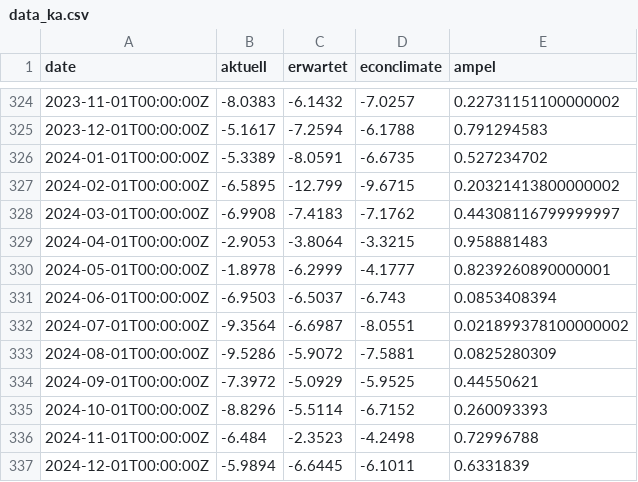
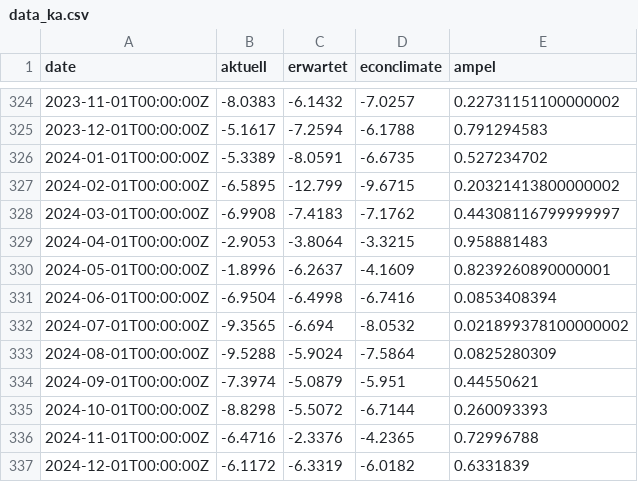
Before and after one commit to schmoigl/fg_data, a CSV file: data_ka.csv, drawn as a sheet; only a part is shown, gaps mark what is left out.

Commit message:
auto-commit

```diff
--- a/data_ka.csv
+++ b/data_ka.csv
@@ -329,9 +329,9 @@ date,aktuell,erwartet,econclimate,ampel
 2024-04-01T00:00:00Z,-2.9053,-3.8064,-3.3215,0.958881483
-2024-05-01T00:00:00Z,-1.8978,-6.2999,-4.1777,0.8239260890000001
-2024-06-01T00:00:00Z,-6.9503,-6.5037,-6.743,0.0853408394
-2024-07-01T00:00:00Z,-9.3564,-6.6987,-8.0551,0.021899378100000002
-2024-08-01T00:00:00Z,-9.5286,-5.9072,-7.5881,0.0825280309
-2024-09-01T00:00:00Z,-7.3972,-5.0929,-5.9525,0.44550621
-2024-10-01T00:00:00Z,-8.8296,-5.5114,-6.7152,0.260093393
-2024-11-01T00:00:00Z,-6.484,-2.3523,-4.2498,0.72996788
-2024-12-01T00:00:00Z,-5.9894,-6.6445,-6.1011,0.6331839
+2024-05-01T00:00:00Z,-1.8996,-6.2637,-4.1609,0.8239260890000001
+2024-06-01T00:00:00Z,-6.9504,-6.4998,-6.7416,0.0853408394
+2024-07-01T00:00:00Z,-9.3565,-6.694,-8.0532,0.021899378100000002
+2024-08-01T00:00:00Z,-9.5288,-5.9024,-7.5864,0.0825280309
+2024-09-01T00:00:00Z,-7.3974,-5.0879,-5.951,0.44550621
+2024-10-01T00:00:00Z,-8.8298,-5.5072,-6.7144,0.260093393
+2024-11-01T00:00:00Z,-6.4716,-2.3376,-4.2365,0.72996788
+2024-12-01T00:00:00Z,-6.1172,-6.3319,-6.0182,0.6331839
```
